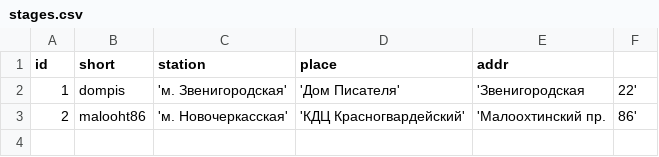
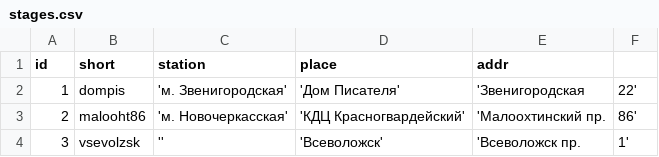
Before and after one commit to ephemerr/ephemerr.github.io, a CSV file: sql/stages.csv, drawn as a sheet; the diff names each change by its address in the sheet, - before the commit and + after, or states it on an @@ line.

```diff
--- a/sql/stages.csv
+++ b/sql/stages.csv
+row 4: 3 | vsevolzsk | '' | 'Всеволожск' | 'Всеволожск пр. | 1'
```
Also changed, not shown: sql/plays.csv, sql/shows.csv, 4 other files.
